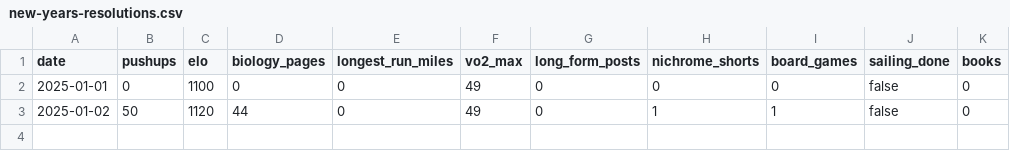
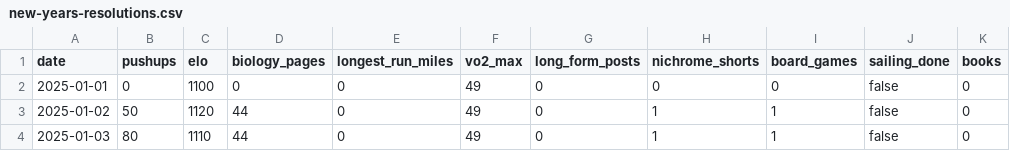
Before and after one commit to Arun2642/arunjohnson-site, a CSV file: data/new-years-resolutions.csv, drawn as a sheet; the diff names each change by its address in the sheet, - before the commit and + after, or states it on an @@ line.

Commit message:
Updated resolutions data

```diff
--- a/data/new-years-resolutions.csv
+++ b/data/new-years-resolutions.csv
+row 4: 2025-01-03 | 80 | 1110 | 44 | 0 | 49 | 0 | 1 | 1 | false | 0
```
